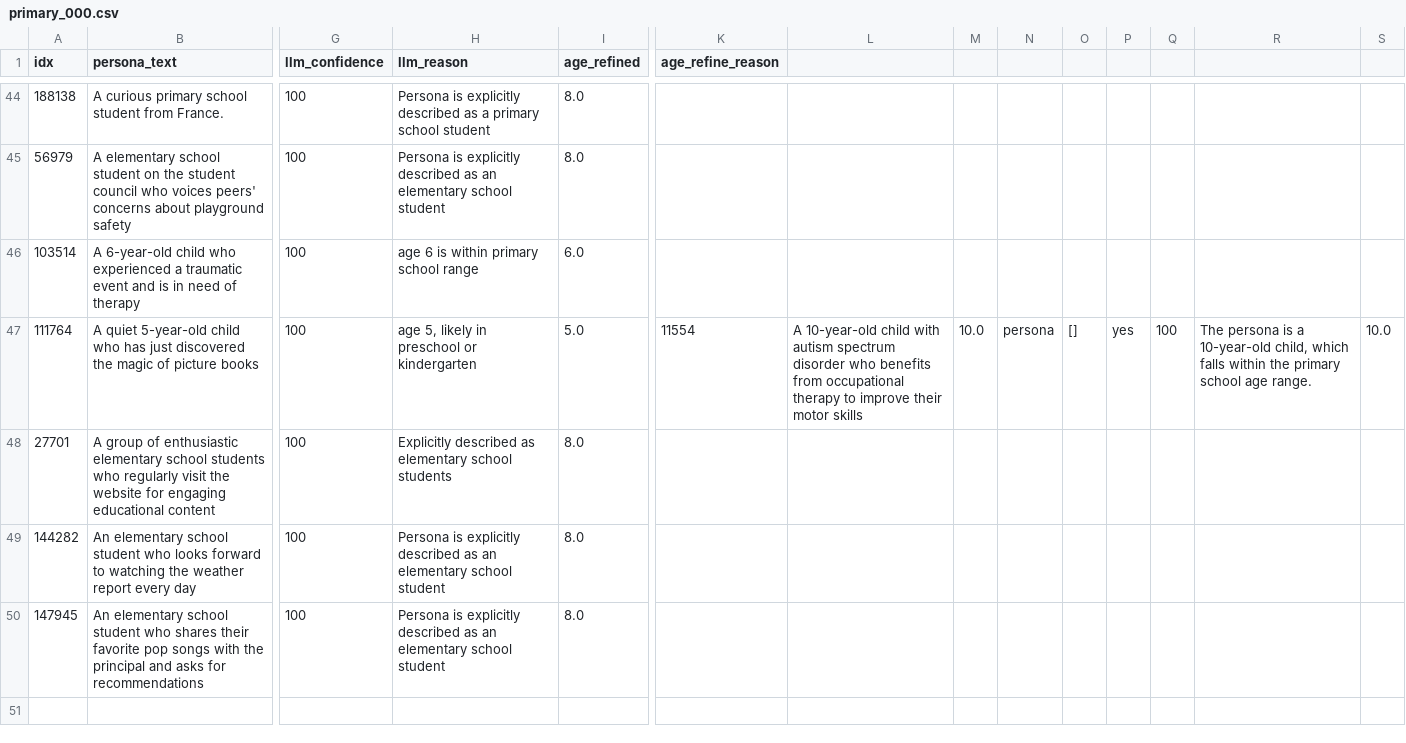
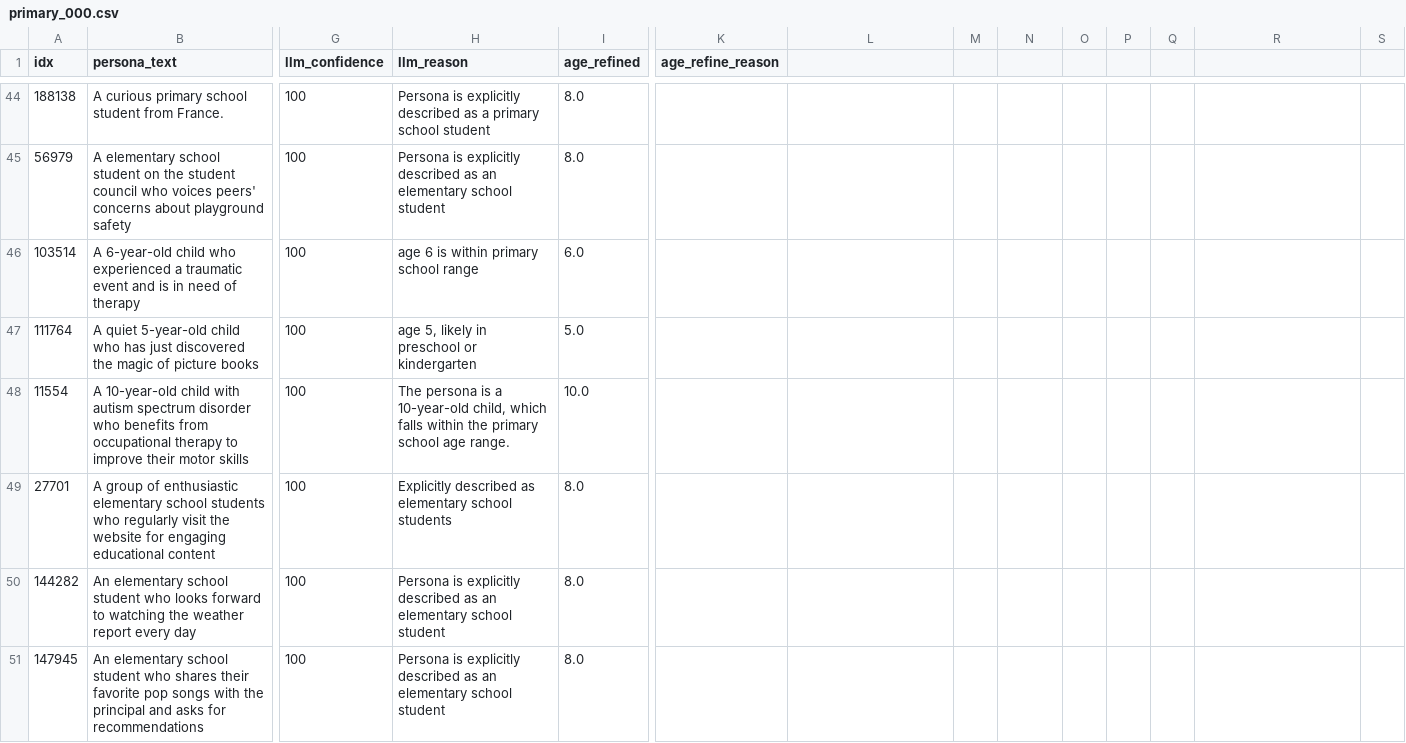
Before and after one commit to daria0406/amoc-v4-persona-age-experiments, a CSV file: personas_dfs/personas_refined_age/chunks_balanced/primary_000.csv, drawn as a sheet; only a part is shown, gaps mark what is left out; rows hold the shown columns only; the diff names each change by its address in the sheet, - before the commit and + after, or states it on an @@ line.

```diff
--- a/personas_dfs/personas_refined_age/chunks_balanced/primary_000.csv
+++ b/personas_dfs/personas_refined_age/chunks_balanced/primary_000.csv
-K47 (age_refine_reason): 11554
+K47 (age_refine_reason): (empty)
-L47: A 10-year-old child with autism spectrum disorder who benefits from occupational therapy to improve their motor skills
+L47: (empty)
-M47: 10.0
+M47: (empty)
-N47: persona
+N47: (empty)
-O47: []
+O47: (empty)
-P47: yes
+P47: (empty)
-Q47: 100
+Q47: (empty)
-R47: The persona is a 10-year-old child, which falls within the primary school age range.
+R47: (empty)
-S47: 10.0
+S47: (empty)
+row 48: 11554 | A 10-year-old child with autism spectrum disorder who benefits from occupational therapy to improve their motor skills | 100 | The persona is a 10-year-old child, which falls within the primary school age range. | 10.0
```
Also changed, not shown: personas_dfs/personas_refined_age/chunks_balanced/secondary_001.csv.
